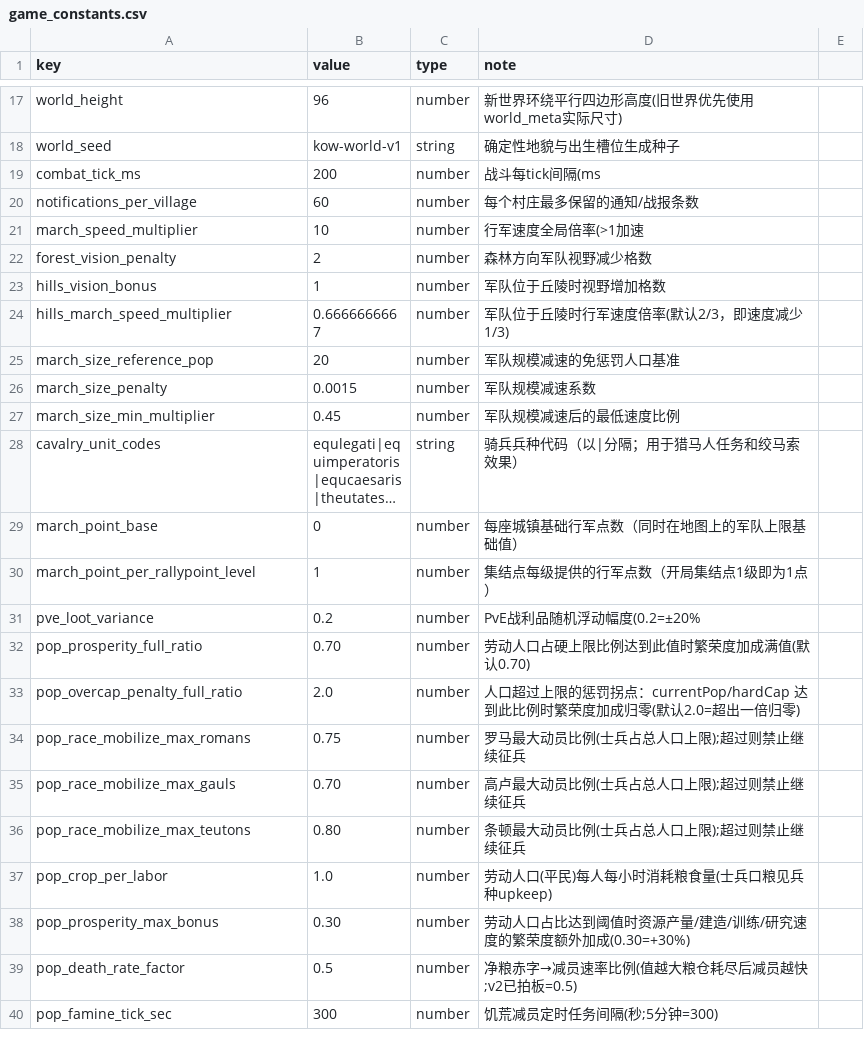
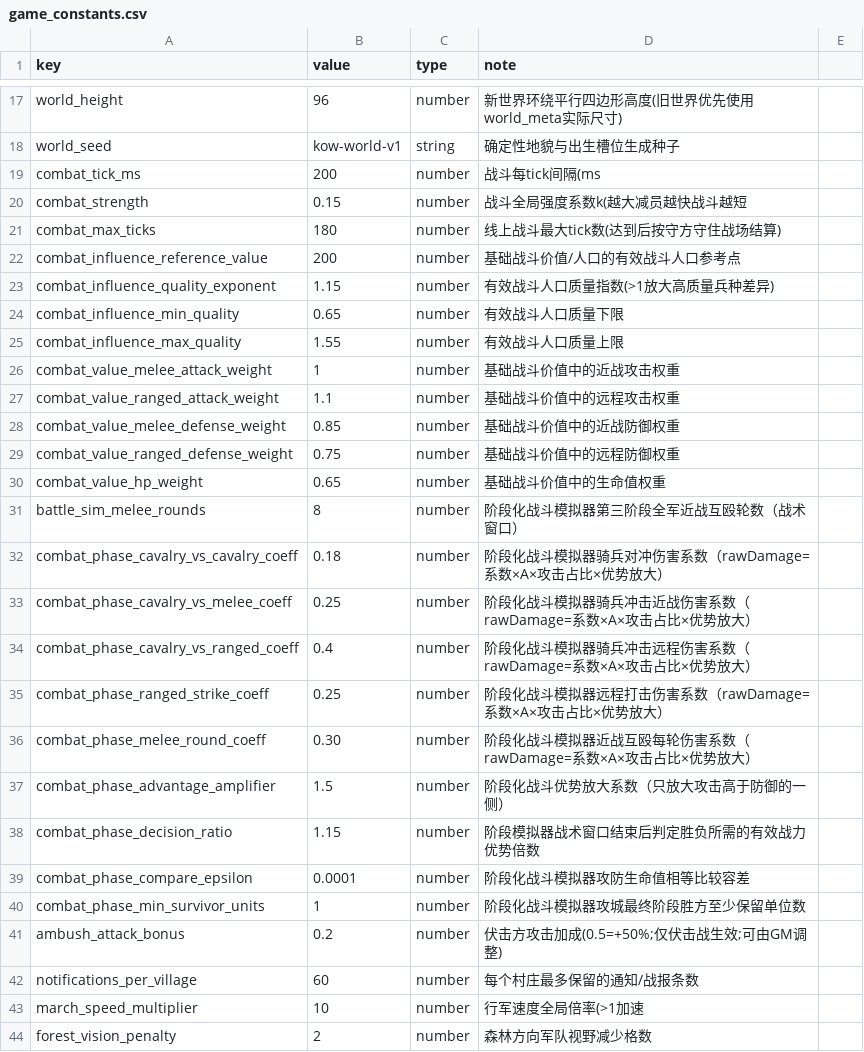
Before and after one commit to kennysli1/slg1.0, a CSV file: config/game_constants.csv, drawn as a sheet; only a part is shown, gaps mark what is left out; the shorter side is filled out with more unchanged rows; long unchanged cells end in …; the diff names each change by its address in the sheet, - before the commit and + after, or states it on an @@ line.

Commit message:
config: sync server revision 61
合并服务器配置中心 revision 61，恢复主分支与服务器配置一致。

```diff
--- a/config/game_constants.csv
+++ b/config/game_constants.csv
+row 20: combat_strength | 0.15 | number | 战斗全局强度系数k(越大减员越快战斗越短
+row 21: combat_max_ticks | 180 | number | 线上战斗最大tick数(达到后按守方守住战场结算)
+row 22: combat_influence_reference_value | 200 | number | 基础战斗价值/人口的有效战斗人口参考点
+row 23: combat_influence_quality_exponent | 1.15 | number | 有效战斗人口质量指数(>1放大高质量兵种差异)
+row 24: combat_influence_min_quality | 0.65 | number | 有效战斗人口质量下限
+row 25: combat_influence_max_quality | 1.55 | number | 有效战斗人口质量上限
+row 26: combat_value_melee_attack_weight | 1 | number | 基础战斗价值中的近战攻击权重
+row 27: combat_value_ranged_attack_weight | 1.1 | number | 基础战斗价值中的远程攻击权重
+row 28: combat_value_melee_defense_weight | 0.85 | number | 基础战斗价值中的近战防御权重
+row 29: combat_value_ranged_defense_weight | 0.75 | number | 基础战斗价值中的远程防御权重
+row 30: combat_value_hp_weight | 0.65 | number | 基础战斗价值中的生命值权重
+row 31: battle_sim_melee_rounds | 8 | number | 阶段化战斗模拟器第三阶段全军近战互殴轮数（战术窗口）
+row 32: combat_phase_cavalry_vs_cavalry_coeff | 0.18 | number | 阶段化战斗模拟器骑兵对冲伤害系数（rawDamage=系数×A×攻击占比×优势放大）
+row 33: combat_phase_cavalry_vs_melee_coeff | 0.25 | number | 阶段化战斗模拟器骑兵冲击近战伤害系数（rawDamage=系数×A×攻击占比×优势放大）
+row 34: combat_phase_cavalry_vs_ranged_coeff | 0.4 | number | 阶段化战斗模拟器骑兵冲击远程伤害系数（rawDamage=系数×A×攻击占比×优势放大）
+row 35: combat_phase_ranged_strike_coeff | 0.25 | number | 阶段化战斗模拟器远程打击伤害系数（rawDamage=系数×A×攻击占比×优势放大）
+row 36: combat_phase_melee_round_coeff | 0.30 | number | 阶段化战斗模拟器近战互殴每轮伤害系数（rawDamage=系数×A×攻击占比×优势放大）
+row 37: combat_phase_advantage_amplifier | 1.5 | number | 阶段化战斗优势放大系数（只放大攻击高于防御的一侧）
+row 38: combat_phase_decision_ratio | 1.15 | number | 阶段模拟器战术窗口结束后判定胜负所需的有效战力优势倍数
+row 39: combat_phase_compare_epsilon | 0.0001 | number | 阶段化战斗模拟器攻防生命值相等比较容差
+row 40: combat_phase_min_survivor_units | 1 | number | 阶段化战斗模拟器攻城最终阶段胜方至少保留单位数
+row 41: ambush_attack_bonus | 0.2 | number | 伏击方攻击加成(0.5=+50%;仅伏击战生效;可由GM调整)
```
Also changed, not shown: config/mercenaries.csv, config/pve_defenders.csv, 1 other file.
